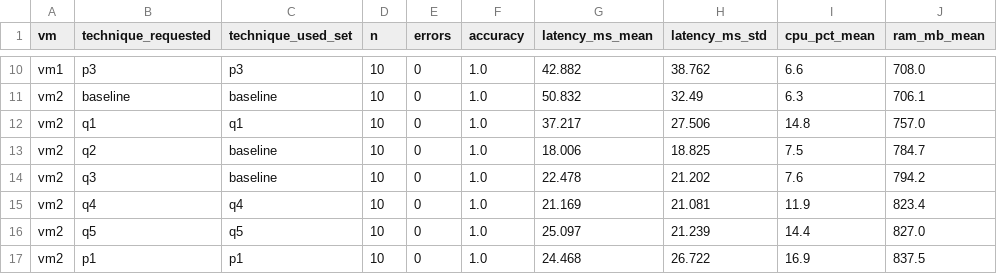
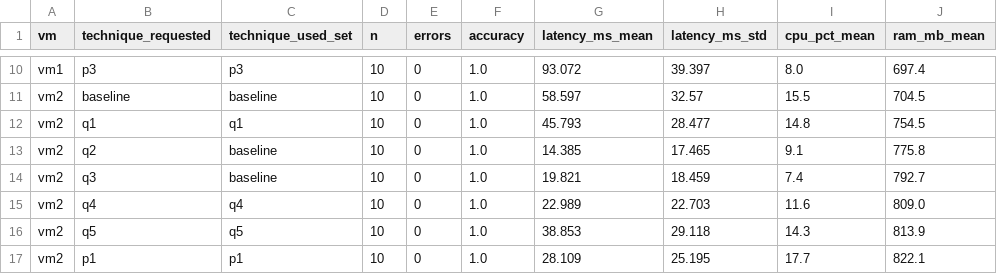
Before and after one commit to AIT-LAHCEN-REDOUAN/edge-ai-iot-monitoring, a CSV file: results/deployment/vm_tech_matrix.csv, drawn as a sheet; only a part is shown, gaps mark what is left out; the diff covers the shown part only; the diff names each change by its address in the sheet, - before the commit and + after, or states it on an @@ line.

```diff
--- a/results/deployment/vm_tech_matrix.csv
+++ b/results/deployment/vm_tech_matrix.csv
-G10 (latency_ms_mean): 42.882
+G10 (latency_ms_mean): 93.072
-H10 (latency_ms_std): 38.762
+H10 (latency_ms_std): 39.397
-I10 (cpu_pct_mean): 6.6
+I10 (cpu_pct_mean): 8.0
-J10 (ram_mb_mean): 708.0
+J10 (ram_mb_mean): 697.4
-G11 (latency_ms_mean): 50.832
+G11 (latency_ms_mean): 58.597
-H11 (latency_ms_std): 32.49
+H11 (latency_ms_std): 32.57
-I11 (cpu_pct_mean): 6.3
+I11 (cpu_pct_mean): 15.5
-J11 (ram_mb_mean): 706.1
+J11 (ram_mb_mean): 704.5
-G12 (latency_ms_mean): 37.217
+G12 (latency_ms_mean): 45.793
-H12 (latency_ms_std): 27.506
+H12 (latency_ms_std): 28.477
-J12 (ram_mb_mean): 757.0
+J12 (ram_mb_mean): 754.5
-G13 (latency_ms_mean): 18.006
+G13 (latency_ms_mean): 14.385
-H13 (latency_ms_std): 18.825
+H13 (latency_ms_std): 17.465
-I13 (cpu_pct_mean): 7.5
+I13 (cpu_pct_mean): 9.1
-J13 (ram_mb_mean): 784.7
+J13 (ram_mb_mean): 775.8
-G14 (latency_ms_mean): 22.478
+G14 (latency_ms_mean): 19.821
-H14 (latency_ms_std): 21.202
+H14 (latency_ms_std): 18.459
-I14 (cpu_pct_mean): 7.6
+I14 (cpu_pct_mean): 7.4
-J14 (ram_mb_mean): 794.2
+J14 (ram_mb_mean): 792.7
-G15 (latency_ms_mean): 21.169
+G15 (latency_ms_mean): 22.989
-H15 (latency_ms_std): 21.081
+H15 (latency_ms_std): 22.703
-I15 (cpu_pct_mean): 11.9
+I15 (cpu_pct_mean): 11.6
-J15 (ram_mb_mean): 823.4
+J15 (ram_mb_mean): 809.0
-G16 (latency_ms_mean): 25.097
+G16 (latency_ms_mean): 38.853
-H16 (latency_ms_std): 21.239
+H16 (latency_ms_std): 29.118
-I16 (cpu_pct_mean): 14.4
+I16 (cpu_pct_mean): 14.3
-J16 (ram_mb_mean): 827.0
+J16 (ram_mb_mean): 813.9
-G17 (latency_ms_mean): 24.468
+G17 (latency_ms_mean): 28.109
-H17 (latency_ms_std): 26.722
+H17 (latency_ms_std): 25.195
-I17 (cpu_pct_mean): 16.9
+I17 (cpu_pct_mean): 17.7
-J17 (ram_mb_mean): 837.5
+J17 (ram_mb_mean): 822.1
```
Also changed, not shown: 75 edited cells elsewhere in this file, 3 other files.
